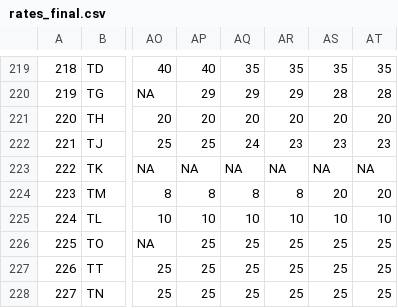
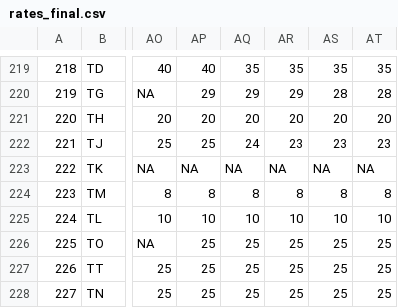
Before and after one commit to TaxFoundation/worldwide-corporate-tax-rates, a CSV file: intermediate-outputs/rates_final.csv, drawn as a sheet; only a part is shown, gaps mark what is left out; the diff names each change by its address in the sheet, - before the commit and + after, or states it on an @@ line.

```diff
--- a/intermediate-outputs/rates_final.csv
+++ b/intermediate-outputs/rates_final.csv
-AS224: 20
+AS224: 8
-AT224: 20
+AT224: 8
```
Also changed, not shown: final-data/final_data_long.csv, final-outputs/bottomrates.csv, 8 other files.
